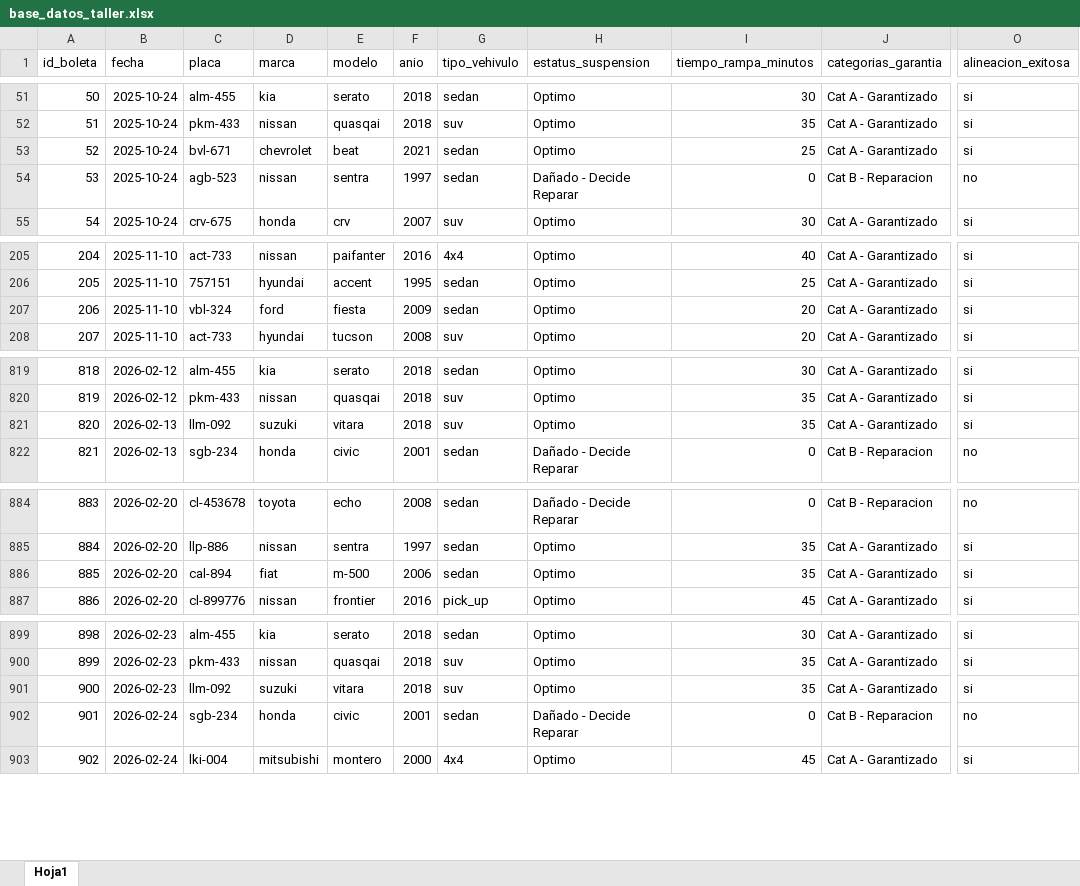
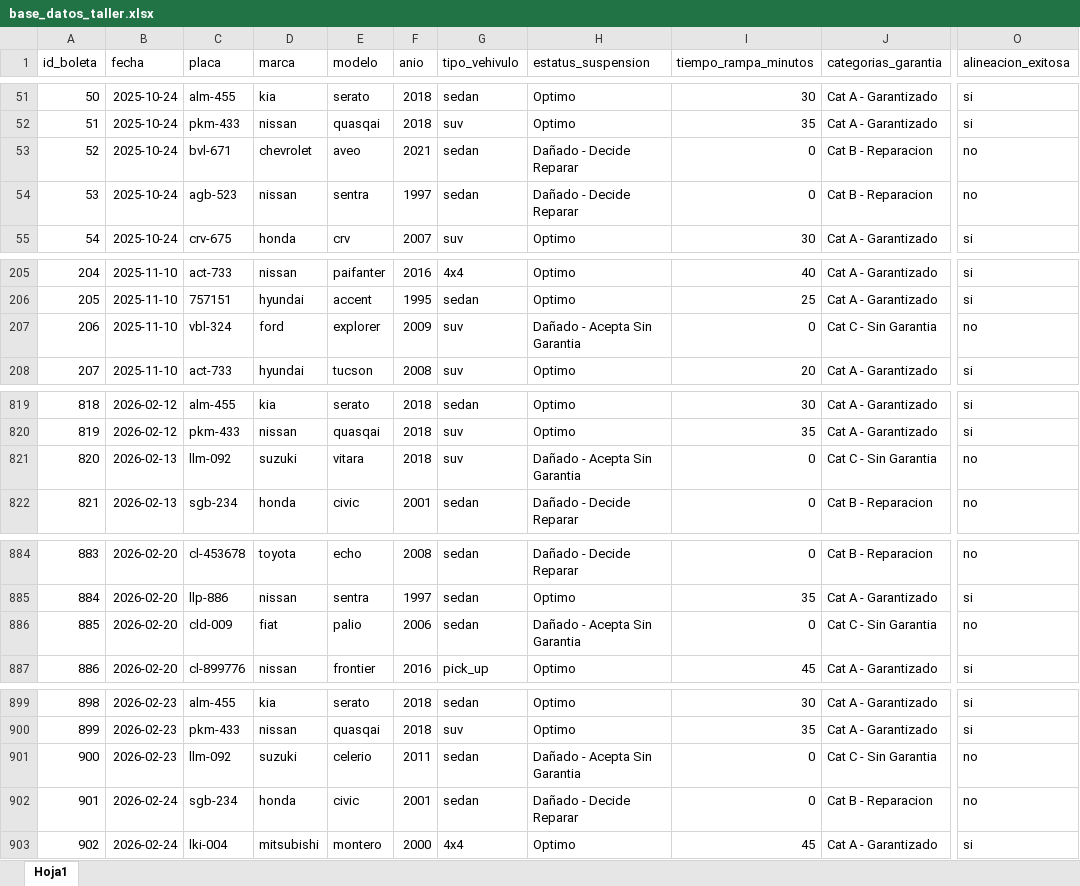
Before and after one commit to RomanD1995/entrega-proyecto-final-de-curso, an Excel workbook: base_datos_taller.xlsx, sheet Hoja1, drawn as a sheet; only a part is shown, gaps mark what is left out; values as stored, in another font and other column widths than the file's, no borders; the diff covers the shown part only; the diff names each change by its address in the sheet, - before the commit and + after, or states it on an @@ line.

```diff
--- a/base_datos_taller.xlsx (sheet Hoja1)
+++ b/base_datos_taller.xlsx (sheet Hoja1)
-E53 (modelo): beat
+E53 (modelo): aveo
-H53 (estatus_suspension): Optimo
+H53 (estatus_suspension): Dañado - Decide Reparar
-I53 (tiempo_rampa_minutos): 25
+I53 (tiempo_rampa_minutos): 0
-J53 (categorias_garantia): Cat A - Garantizado
+J53 (categorias_garantia): Cat B - Reparacion
-O53 (alineacion_exitosa): si
+O53 (alineacion_exitosa): no
-E207 (modelo): fiesta
+E207 (modelo): explorer
-G207 (tipo_vehivulo): sedan
+G207 (tipo_vehivulo): suv
-H207 (estatus_suspension): Optimo
+H207 (estatus_suspension): Dañado - Acepta Sin Garantia
-I207 (tiempo_rampa_minutos): 20
+I207 (tiempo_rampa_minutos): 0
-J207 (categorias_garantia): Cat A - Garantizado
+J207 (categorias_garantia): Cat C - Sin Garantia
-O207 (alineacion_exitosa): si
+O207 (alineacion_exitosa): no
-H821 (estatus_suspension): Optimo
+H821 (estatus_suspension): Dañado - Acepta Sin Garantia
-I821 (tiempo_rampa_minutos): 35
+I821 (tiempo_rampa_minutos): 0
-J821 (categorias_garantia): Cat A - Garantizado
+J821 (categorias_garantia): Cat C - Sin Garantia
-O821 (alineacion_exitosa): si
+O821 (alineacion_exitosa): no
-C886 (placa): cal-894
+C886 (placa): cld-009
-E886 (modelo): m-500
+E886 (modelo): palio
-H886 (estatus_suspension): Optimo
+H886 (estatus_suspension): Dañado - Acepta Sin Garantia
-I886 (tiempo_rampa_minutos): 35
+I886 (tiempo_rampa_minutos): 0
-J886 (categorias_garantia): Cat A - Garantizado
+J886 (categorias_garantia): Cat C - Sin Garantia
-O886 (alineacion_exitosa): si
+O886 (alineacion_exitosa): no
-E901 (modelo): vitara
+E901 (modelo): celerio
-F901 (anio): 2018
+F901 (anio): 2011
-G901 (tipo_vehivulo): suv
+G901 (tipo_vehivulo): sedan
-H901 (estatus_suspension): Optimo
+H901 (estatus_suspension): Dañado - Acepta Sin Garantia
-I901 (tiempo_rampa_minutos): 35
+I901 (tiempo_rampa_minutos): 0
-J901 (categorias_garantia): Cat A - Garantizado
+J901 (categorias_garantia): Cat C - Sin Garantia
-O901 (alineacion_exitosa): si
+O901 (alineacion_exitosa): no
```
Also changed, not shown: 11 edited cells elsewhere in this sheet, 1 other file.
